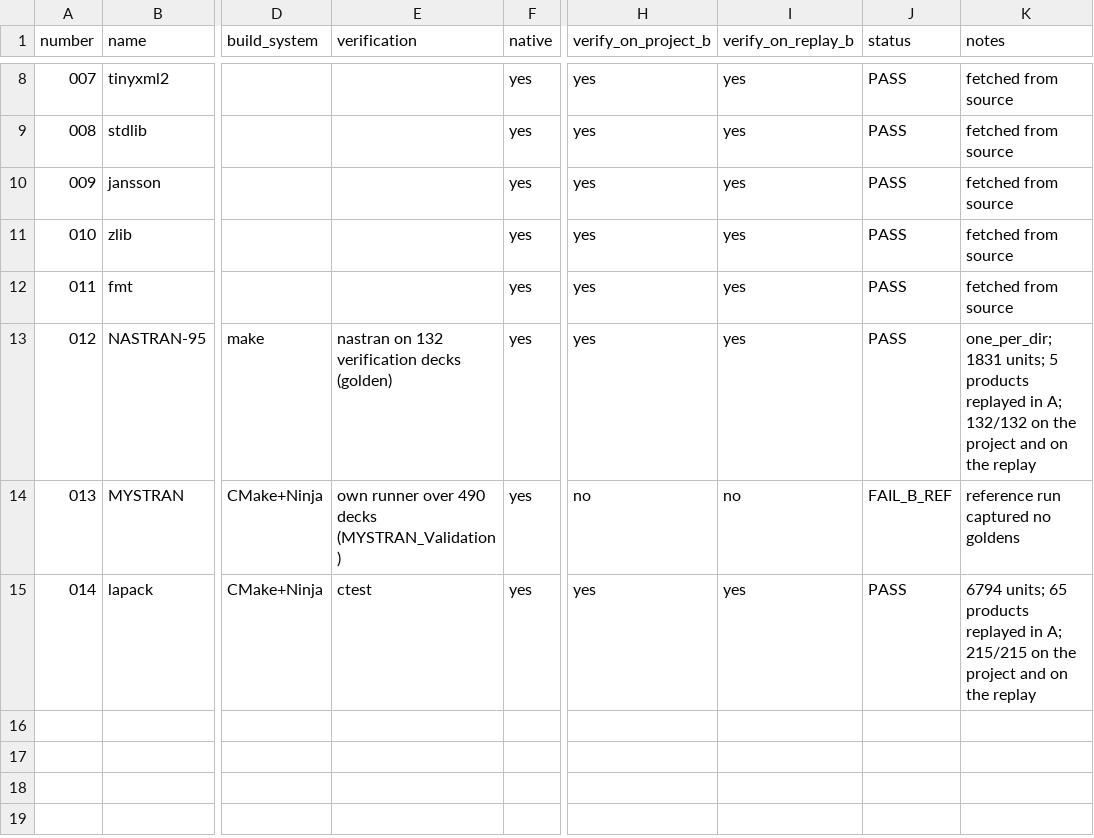
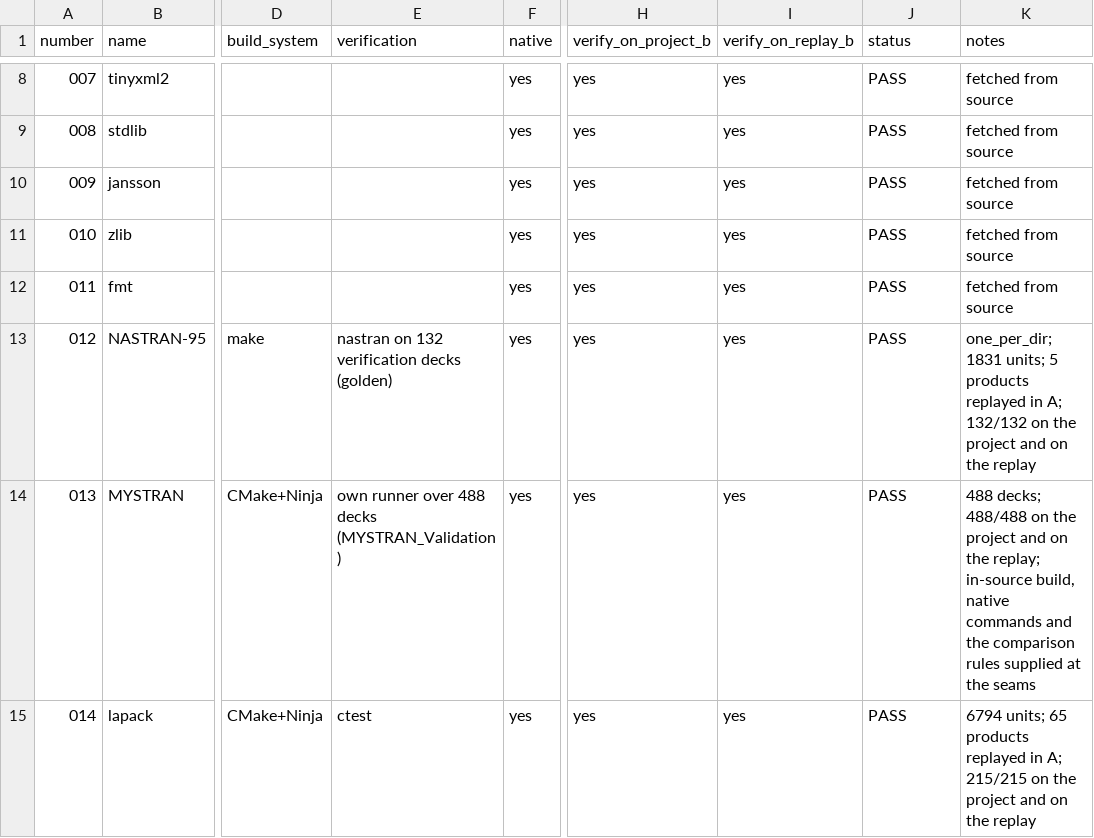
Before and after one commit to LurkerPhD/ALCorpora, a CSV file: benchmark/benchmark.csv, drawn as a sheet; only a part is shown, gaps mark what is left out; the diff names each change by its address in the sheet, - before the commit and + after, or states it on an @@ line.

Commit message:
fix: a case-list report's name is read from the tree, not assumed
A `case_list` corpus's report was named after the DECK's own suffix: a
`foo.bdf` deck was expected to leave `foo.out`.  That holds only when a
program writes its report beside its input under the input's extension.
MYSTRAN's decks are `.bdf` and its program writes `.F06`, so every one of
its 488 cases was judged against an artifact that is never created, the
artifact assertion failed each time, the reference run captured ZERO
goldens, and the project was reported unverifiable while verifying
perfectly well (`FAIL_B_REF`).

The suffix is now OBSERVED from the project tree: such a corpus keeps its
stored reference output named by the deck's stem with the suffix the
program writes, so the tree states the answer on disk.  The directory
holding the decks is skipped (its suffix is the INPUT's), and the winner
must explain a real share of the decks, so one stray file cannot name the
report.  A project's own declaration still wins, and nothing observed
leaves the previous behaviour byte-for-byte.

`sh regress.sh` now reaches 13/14: MYSTRAN admits to PASS, 488/488 on the
project and on the replay, with the drop rules it needs for its timestamp
lines.  Its build commands and comparison rules still come from the seams;
this commit only removes the false failure underneath them.

```diff
--- a/benchmark/benchmark.csv
+++ b/benchmark/benchmark.csv
-E14 (verification): …runner over 490 decks (MYSTRAN_Validation)
+E14 (verification): …runner over 488 decks (MYSTRAN_Validation)
-H14 (verify_on_project_b): no
+H14 (verify_on_project_b): yes
-I14 (verify_on_replay_b): no
+I14 (verify_on_replay_b): yes
-J14 (status): FAIL_B_REF
+J14 (status): PASS
-K14 (notes): reference run captured no goldens
+K14 (notes): 488 decks; 488/488 on the project and on the replay; in-source build, native commands and the comparison rules supplied at the seams
```
Also changed, not shown: 4 other files.
